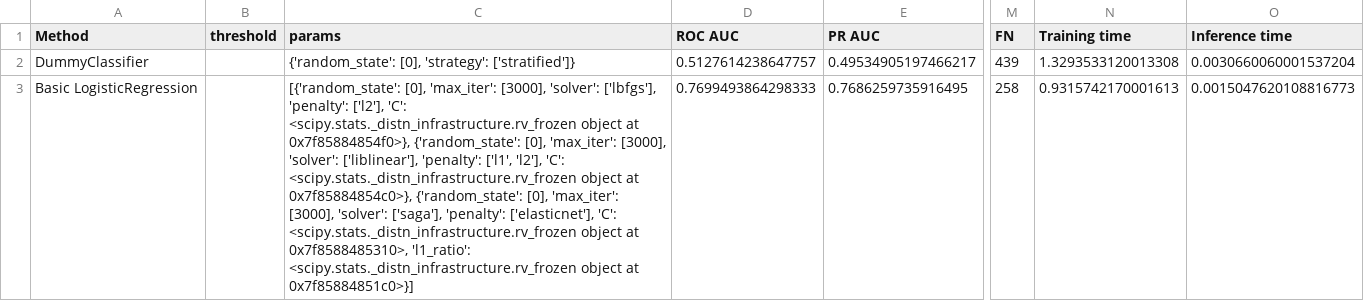
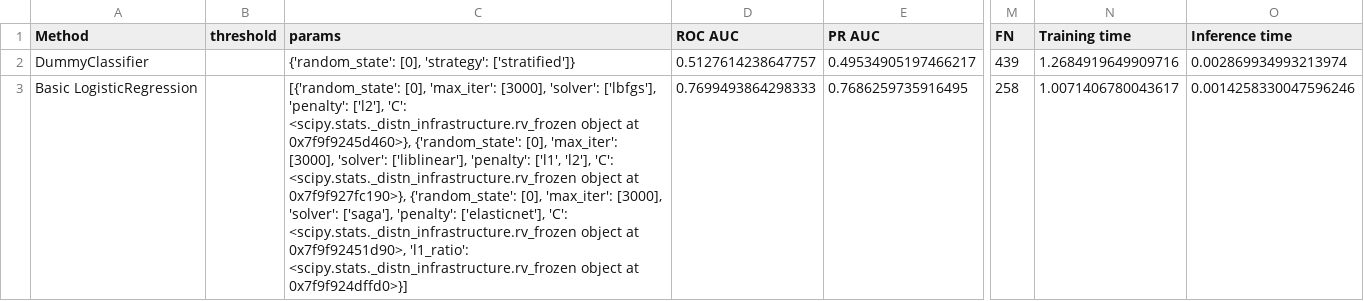
Before and after one commit to Valkea/OC_AI_07, a CSV file: data/scores.csv, drawn as a sheet; only a part is shown, gaps mark what is left out; the diff names each change by its address in the sheet, - before the commit and + after, or states it on an @@ line.

```diff
--- a/data/scores.csv
+++ b/data/scores.csv
-N2 (Training time): 1.3293533120013308
+N2 (Training time): 1.2684919649909716
-O2 (Inference time): 0.0030660060001537204
+O2 (Inference time): 0.002869934993213974
-C3 (params): …object at 0x7f85884854f0>}, {'random_state': [0], 'max_iter': [3000], 'solver': ['liblinear'], 'penalty': ['l1', 'l2'], 'C': <scipy.stats._distn_infrastructure.rv_frozen object at 0x7f85884854c0>}, {'random_state': [0], 'max_iter': [3000], 'solver': ['saga'], 'penalty': ['elasticnet'], 'C': <scipy.stats._distn_infrastructure.rv_frozen object at 0x7f8588485310>, 'l1_ratio': <scipy.stats._distn_infrastructure.rv_frozen object at 0x7f85884851c0>}]
+C3 (params): …object at 0x7f9f9245d460>}, {'random_state': [0], 'max_iter': [3000], 'solver': ['liblinear'], 'penalty': ['l1', 'l2'], 'C': <scipy.stats._distn_infrastructure.rv_frozen object at 0x7f9f927fc190>}, {'random_state': [0], 'max_iter': [3000], 'solver': ['saga'], 'penalty': ['elasticnet'], 'C': <scipy.stats._distn_infrastructure.rv_frozen object at 0x7f9f92451d90>, 'l1_ratio': <scipy.stats._distn_infrastructure.rv_frozen object at 0x7f9f924dffd0>}]
-N3 (Training time): 0.9315742170001613
+N3 (Training time): 1.0071406780043617
-O3 (Inference time): 0.0015047620108816773
+O3 (Inference time): 0.0014258330047596246
```
Also changed, not shown: 2 other files.
